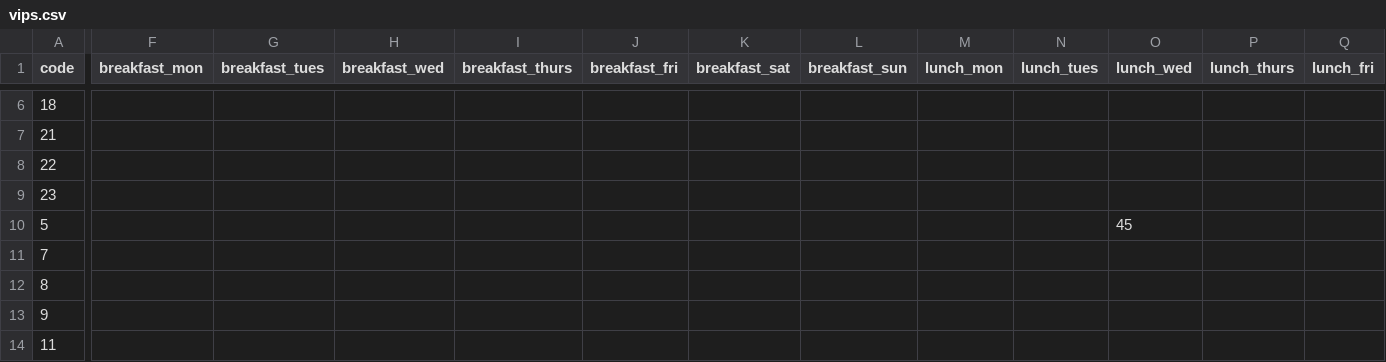
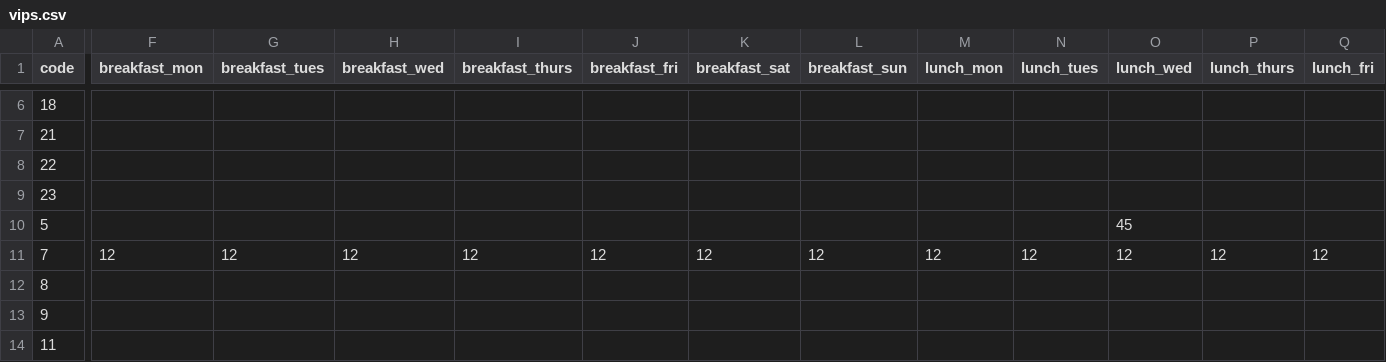
Before and after one commit to wilkesybear/otp-scheduler, a CSV file: examples/boston/20200405/vips.csv, drawn as a sheet; only a part is shown, gaps mark what is left out; the diff covers the shown part only; the diff names each change by its address in the sheet, - before the commit and + after, or states it on an @@ line.

```diff
--- a/examples/boston/20200405/vips.csv
+++ b/examples/boston/20200405/vips.csv
-F11 (breakfast_mon): (empty)
+F11 (breakfast_mon): 12
-G11 (breakfast_tues): (empty)
+G11 (breakfast_tues): 12
-H11 (breakfast_wed): (empty)
+H11 (breakfast_wed): 12
-I11 (breakfast_thurs): (empty)
+I11 (breakfast_thurs): 12
-J11 (breakfast_fri): (empty)
+J11 (breakfast_fri): 12
-K11 (breakfast_sat): (empty)
+K11 (breakfast_sat): 12
-L11 (breakfast_sun): (empty)
+L11 (breakfast_sun): 12
-M11 (lunch_mon): (empty)
+M11 (lunch_mon): 12
-N11 (lunch_tues): (empty)
+N11 (lunch_tues): 12
-O11 (lunch_wed): (empty)
+O11 (lunch_wed): 12
-P11 (lunch_thurs): (empty)
+P11 (lunch_thurs): 12
-Q11 (lunch_fri): (empty)
+Q11 (lunch_fri): 12
```
Also changed, not shown: 9 edited cells elsewhere in this file, 1 other file.
